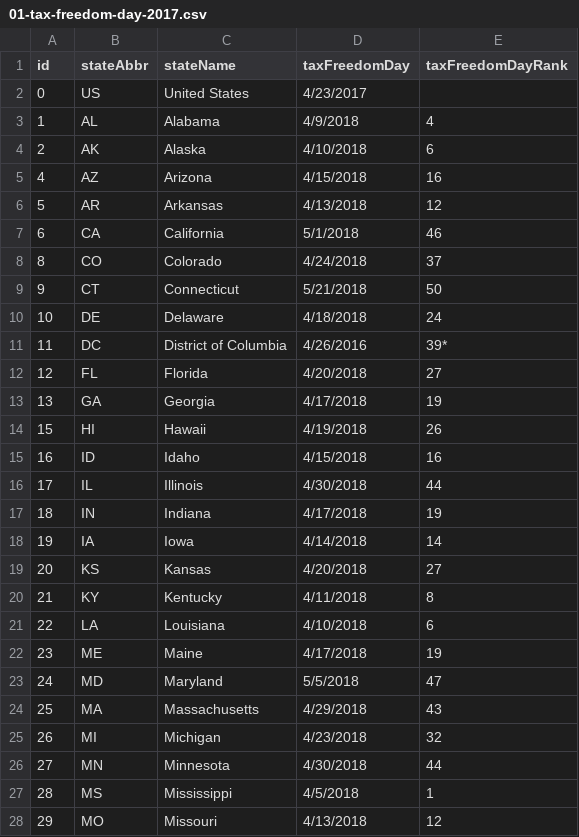
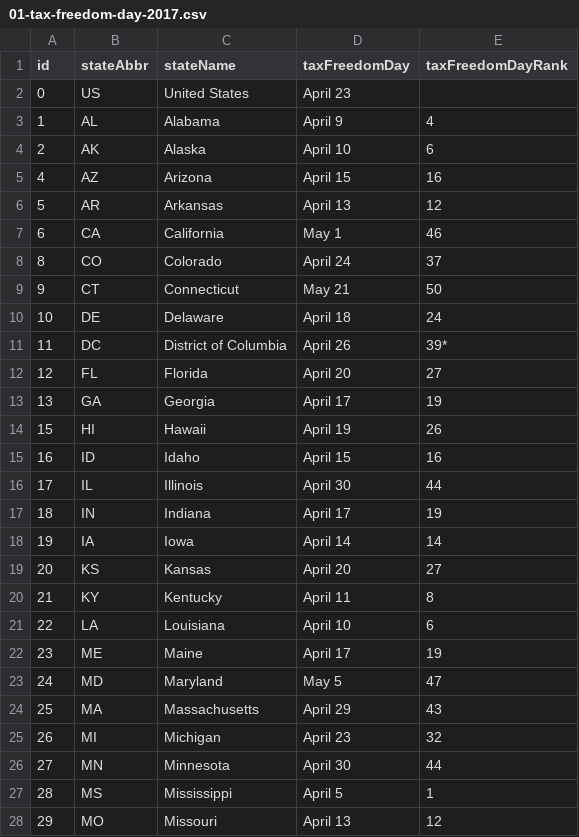
Before and after one commit to TaxFoundation/facts-and-figures, a CSV file: 01-tax-freedom-day-2017.csv, drawn as a sheet; only a part is shown; the diff covers the shown part only.

Commit message:
Change TFD to month and date format

```diff
--- a/01-tax-freedom-day-2017.csv
+++ b/01-tax-freedom-day-2017.csv
@@ -1,28 +1,28 @@
 id,stateAbbr,stateName,taxFreedomDay,taxFreedomDayRank
-0,US,United States,4/23/2017,
-1,AL,Alabama,4/9/2018,4
-2,AK,Alaska,4/10/2018,6
-4,AZ,Arizona,4/15/2018,16
-5,AR,Arkansas,4/13/2018,12
-6,CA,California,5/1/2018,46
-8,CO,Colorado,4/24/2018,37
-9,CT,Connecticut,5/21/2018,50
-10,DE,Delaware,4/18/2018,24
-11,DC,District of Columbia,4/26/2016,39*
-12,FL,Florida,4/20/2018,27
-13,GA,Georgia,4/17/2018,19
-15,HI,Hawaii,4/19/2018,26
-16,ID,Idaho,4/15/2018,16
-17,IL,Illinois,4/30/2018,44
-18,IN,Indiana,4/17/2018,19
-19,IA,Iowa,4/14/2018,14
-20,KS,Kansas,4/20/2018,27
-21,KY,Kentucky,4/11/2018,8
-22,LA,Louisiana,4/10/2018,6
-23,ME,Maine,4/17/2018,19
-24,MD,Maryland,5/5/2018,47
-25,MA,Massachusetts,4/29/2018,43
-26,MI,Michigan,4/23/2018,32
-27,MN,Minnesota,4/30/2018,44
-28,MS,Mississippi,4/5/2018,1
-29,MO,Missouri,4/13/2018,12
+0,US,United States,April 23,
+1,AL,Alabama,April 9,4
+2,AK,Alaska,April 10,6
+4,AZ,Arizona,April 15,16
+5,AR,Arkansas,April 13,12
+6,CA,California,May 1,46
+8,CO,Colorado,April 24,37
+9,CT,Connecticut,May 21,50
+10,DE,Delaware,April 18,24
+11,DC,District of Columbia,April 26,39*
+12,FL,Florida,April 20,27
+13,GA,Georgia,April 17,19
+15,HI,Hawaii,April 19,26
+16,ID,Idaho,April 15,16
+17,IL,Illinois,April 30,44
+18,IN,Indiana,April 17,19
+19,IA,Iowa,April 14,14
+20,KS,Kansas,April 20,27
+21,KY,Kentucky,April 11,8
+22,LA,Louisiana,April 10,6
+23,ME,Maine,April 17,19
+24,MD,Maryland,May 5,47
+25,MA,Massachusetts,April 29,43
+26,MI,Michigan,April 23,32
+27,MN,Minnesota,April 30,44
+28,MS,Mississippi,April 5,1
+29,MO,Missouri,April 13,12
```
Also changed, not shown: 25 edited cells elsewhere in this file.
